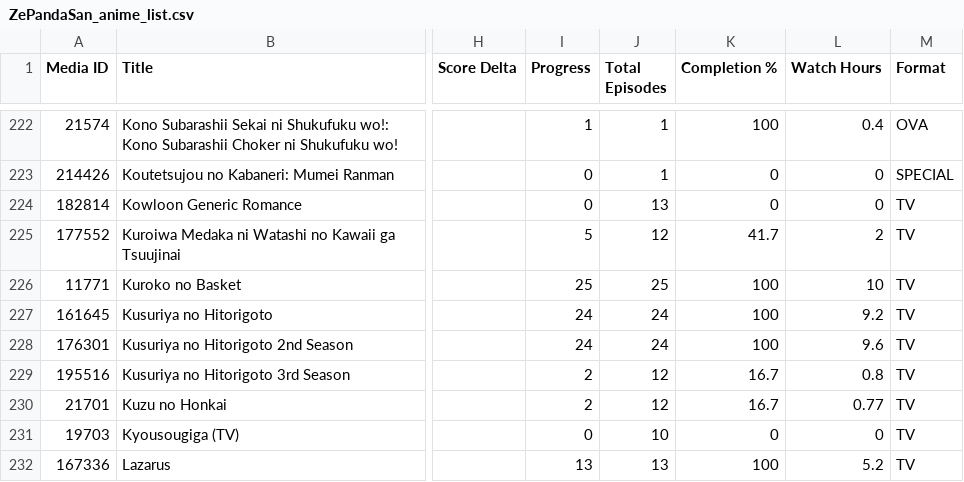
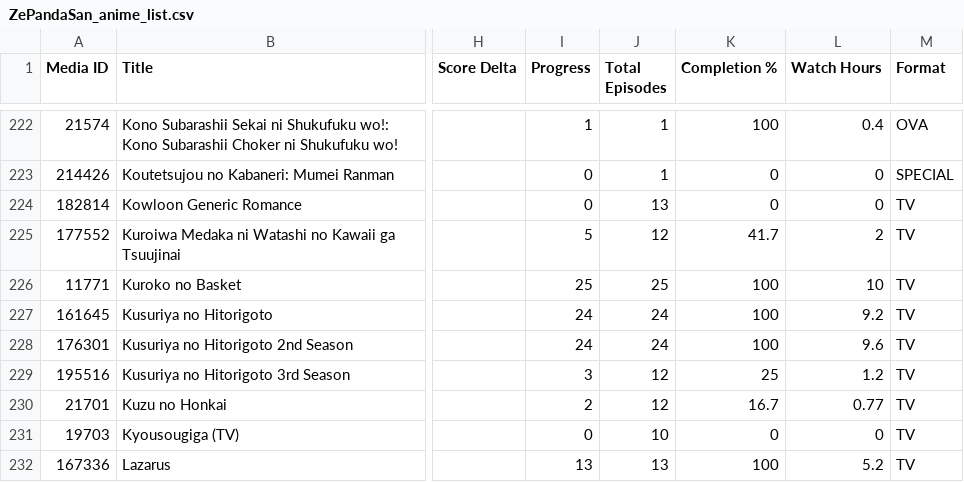
Before and after one commit to zepandasanv2/zepandasan-anilist-export, a CSV file: data/ZePandaSan_anime_list.csv, drawn as a sheet; only a part is shown, gaps mark what is left out; the diff names each change by its address in the sheet, - before the commit and + after, or states it on an @@ line.

```diff
--- a/data/ZePandaSan_anime_list.csv
+++ b/data/ZePandaSan_anime_list.csv
-I229 (Progress): 2
+I229 (Progress): 3
-K229 (Completion %): 16.7
+K229 (Completion %): 25
-L229 (Watch Hours): 0.8
+L229 (Watch Hours): 1.2
```
Also changed, not shown: data/ZePandaSan_genre_breakdown.csv, data/ZePandaSan_studio_breakdown.csv.
